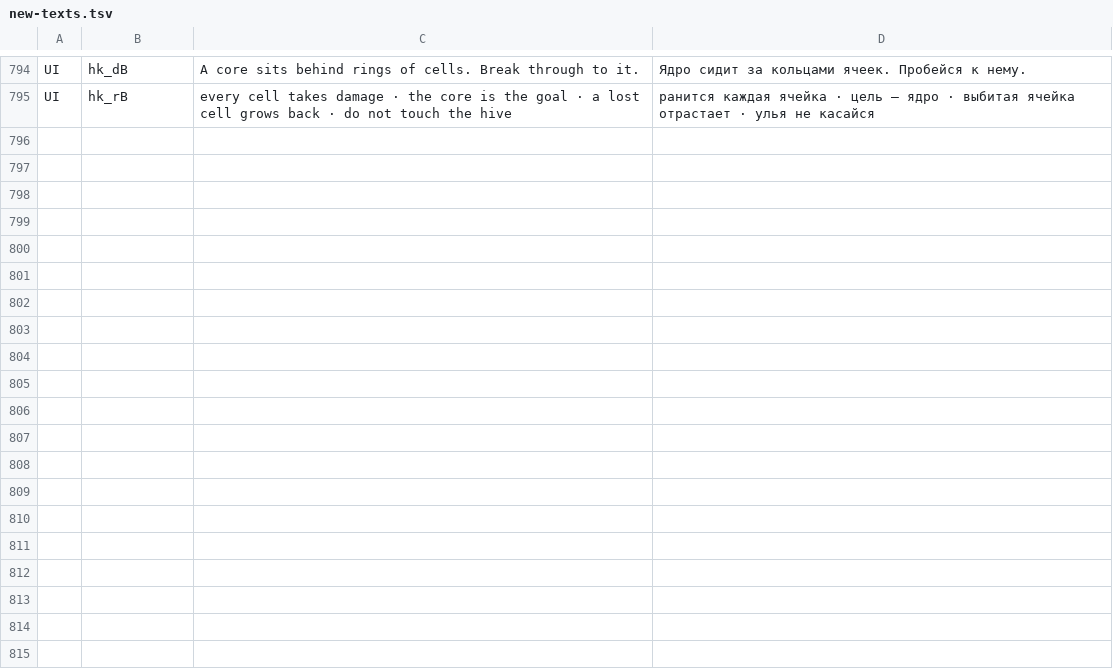
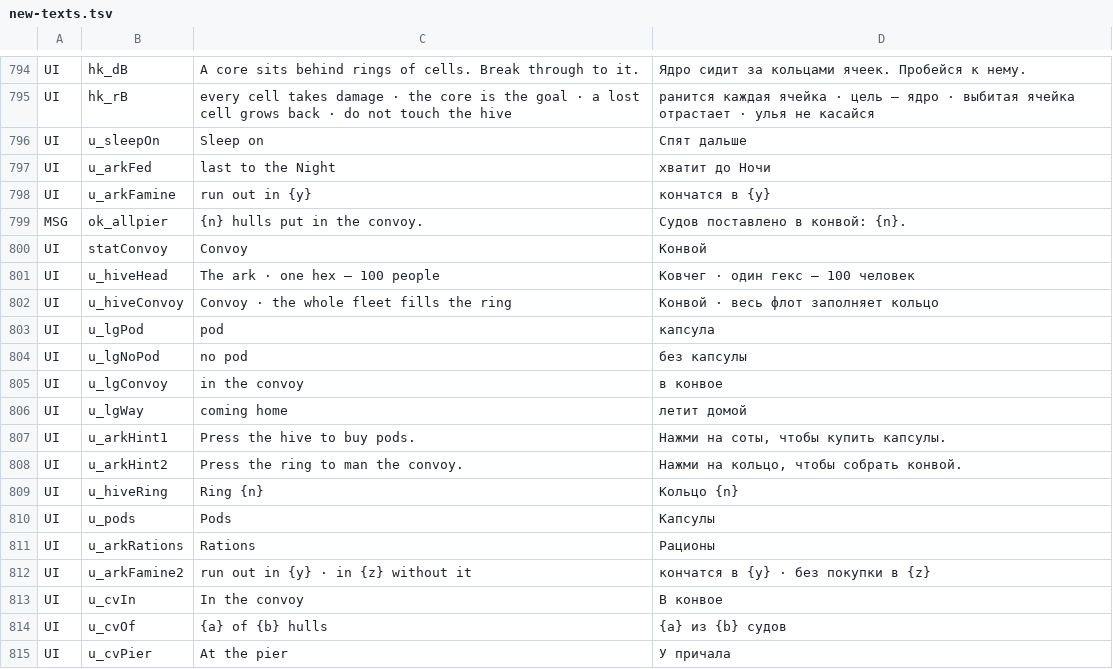
Before and after one commit to bakenton/last-berth, a TSV file: work/new-texts.tsv, drawn as a sheet; only a part is shown, gaps mark what is left out; the diff covers the shown part only.

```diff
--- a/work/new-texts.tsv
+++ b/work/new-texts.tsv
@@ -795 +795,21 @@ UI	hk_dB	A core sits behind rings of cells. Break through to it.	Ядро сид
 UI	hk_rB	every cell takes damage · the core is the goal · a lost cell grows back · do not touch the hive	ранится каждая ячейка · цель — ядро · выбитая ячейка отрастает · улья не касайся
+UI	u_sleepOn	Sleep on	Спят дальше
+UI	u_arkFed	last to the Night	хватит до Ночи
+UI	u_arkFamine	run out in {y}	кончатся в {y}
+MSG	ok_allpier	{n} hulls put in the convoy.	Судов поставлено в конвой: {n}.
+UI	statConvoy	Convoy	Конвой
+UI	u_hiveHead	The ark · one hex — 100 people	Ковчег · один гекс — 100 человек
+UI	u_hiveConvoy	Convoy · the whole fleet fills the ring	Конвой · весь флот заполняет кольцо
+UI	u_lgPod	pod	капсула
+UI	u_lgNoPod	no pod	без капсулы
+UI	u_lgConvoy	in the convoy	в конвое
+UI	u_lgWay	coming home	летит домой
+UI	u_arkHint1	Press the hive to buy pods.	Нажми на соты, чтобы купить капсулы.
+UI	u_arkHint2	Press the ring to man the convoy.	Нажми на кольцо, чтобы собрать конвой.
+UI	u_hiveRing	Ring {n}	Кольцо {n}
+UI	u_pods	Pods	Капсулы
+UI	u_arkRations	Rations	Рационы
+UI	u_arkFamine2	run out in {y} · in {z} without it	кончатся в {y} · без покупки в {z}
+UI	u_cvIn	In the convoy	В конвое
+UI	u_cvOf	{a} of {b} hulls	{a} из {b} судов
+UI	u_cvPier	At the pier	У причала
```
Also changed, not shown: 10 added rows elsewhere in this file, tools/regress-expect.tsv, tools/sim-baseline.tsv, 31 other files.
